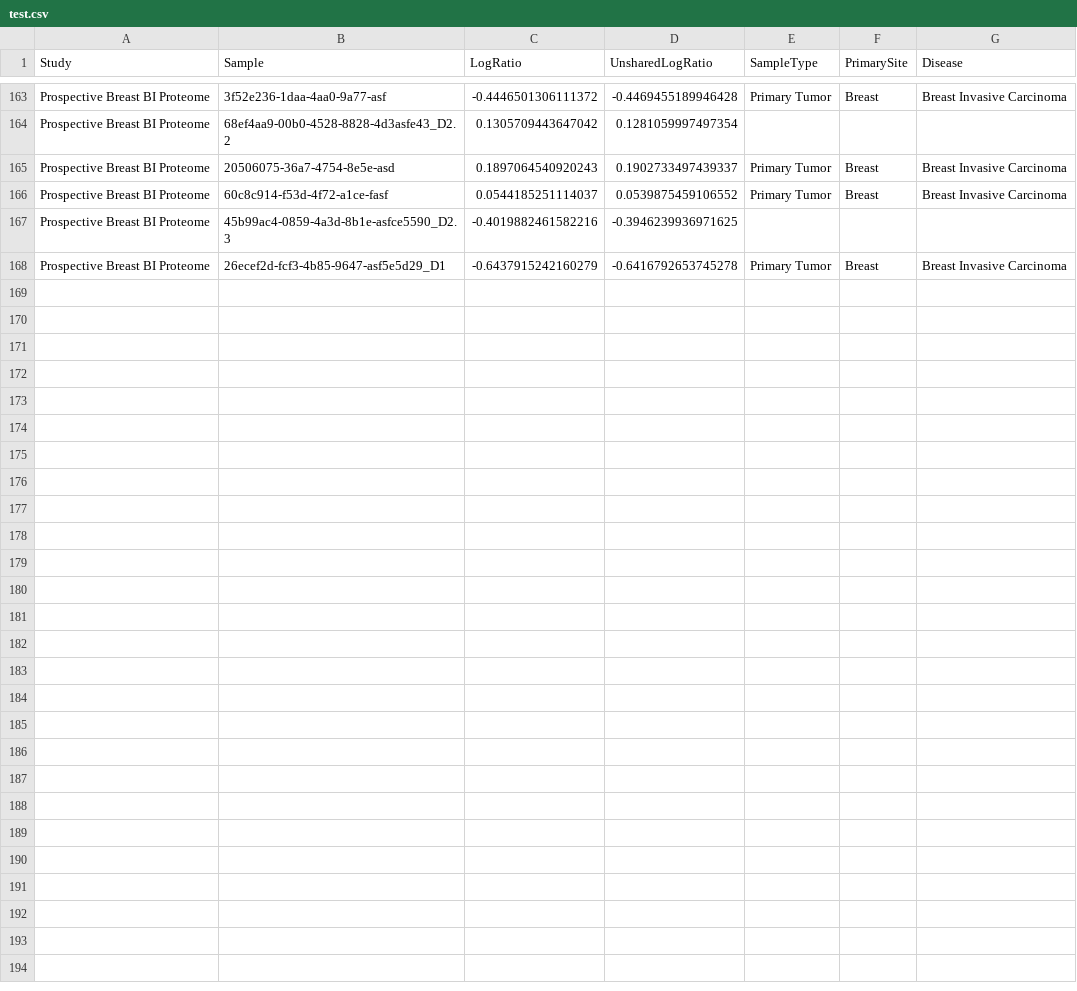
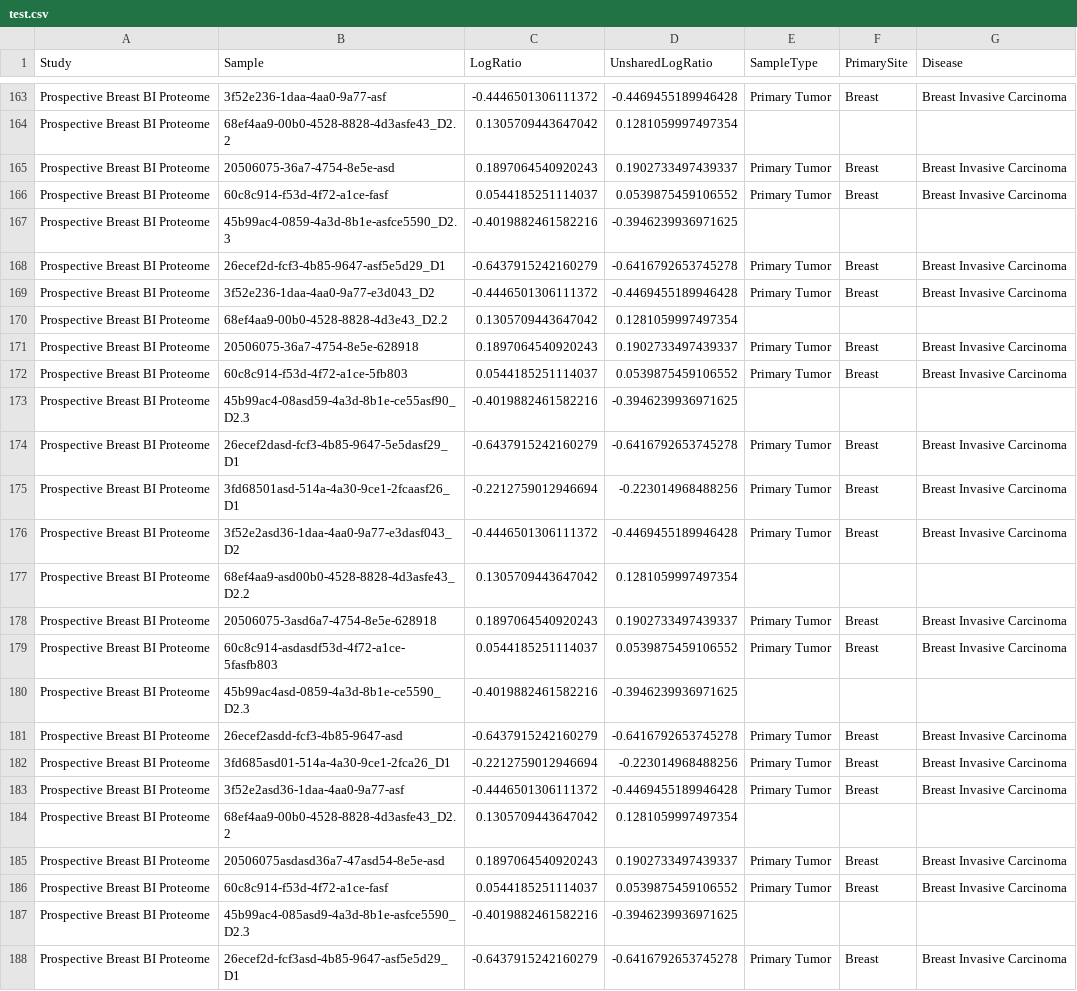
Before and after one commit to duypham2108/tmp, a CSV file: test.csv, drawn as a sheet; only a part is shown, gaps mark what is left out; the diff names each change by its address in the sheet, - before the commit and + after, or states it on an @@ line.

Commit message:
Update test.csv

```diff
--- a/test.csv
+++ b/test.csv
+row 169: Prospective Breast BI Proteome | 3f52e236-1daa-4aa0-9a77-e3d043_D2 | -0.4446501306111372 | -0.4469455189946428 | Primary Tumor | Breast | Breast Invasive Carcinoma
+row 170: Prospective Breast BI Proteome | 68ef4aa9-00b0-4528-8828-4d3e43_D2.2 | 0.1305709443647042 | 0.1281059997497354
+row 171: Prospective Breast BI Proteome | 20506075-36a7-4754-8e5e-628918 | 0.1897064540920243 | 0.1902733497439337 | Primary Tumor | Breast | Breast Invasive Carcinoma
+row 172: Prospective Breast BI Proteome | 60c8c914-f53d-4f72-a1ce-5fb803 | 0.0544185251114037 | 0.0539875459106552 | Primary Tumor | Breast | Breast Invasive Carcinoma
+row 173: Prospective Breast BI Proteome | 45b99ac4-08asd59-4a3d-8b1e-ce55asf90_D2.3 | -0.4019882461582216 | -0.3946239936971625
+row 174: Prospective Breast BI Proteome | 26ecef2dasd-fcf3-4b85-9647-5e5dasf29_D1 | -0.6437915242160279 | -0.6416792653745278 | Primary Tumor | Breast | Breast Invasive Carcinoma
+row 175: Prospective Breast BI Proteome | 3fd68501asd-514a-4a30-9ce1-2fcaasf26_D1 | -0.2212759012946694 | -0.223014968488256 | Primary Tumor | Breast | Breast Invasive Carcinoma
+row 176: Prospective Breast BI Proteome | 3f52e2asd36-1daa-4aa0-9a77-e3dasf043_D2 | -0.4446501306111372 | -0.4469455189946428 | Primary Tumor | Breast | Breast Invasive Carcinoma
+row 177: Prospective Breast BI Proteome | 68ef4aa9-asd00b0-4528-8828-4d3asfe43_D2.2 | 0.1305709443647042 | 0.1281059997497354
+row 178: Prospective Breast BI Proteome | 20506075-3asd6a7-4754-8e5e-628918 | 0.1897064540920243 | 0.1902733497439337 | Primary Tumor | Breast | Breast Invasive Carcinoma
+row 179: Prospective Breast BI Proteome | 60c8c914-asdasdf53d-4f72-a1ce-5fasfb803 | 0.0544185251114037 | 0.0539875459106552 | Primary Tumor | Breast | Breast Invasive Carcinoma
+row 180: Prospective Breast BI Proteome | 45b99ac4asd-0859-4a3d-8b1e-ce5590_D2.3 | -0.4019882461582216 | -0.3946239936971625
+row 181: Prospective Breast BI Proteome | 26ecef2asdd-fcf3-4b85-9647-asd | -0.6437915242160279 | -0.6416792653745278 | Primary Tumor | Breast | Breast Invasive Carcinoma
+row 182: Prospective Breast BI Proteome | 3fd685asd01-514a-4a30-9ce1-2fca26_D1 | -0.2212759012946694 | -0.223014968488256 | Primary Tumor | Breast | Breast Invasive Carcinoma
+row 183: Prospective Breast BI Proteome | 3f52e2asd36-1daa-4aa0-9a77-asf | -0.4446501306111372 | -0.4469455189946428 | Primary Tumor | Breast | Breast Invasive Carcinoma
+row 184: Prospective Breast BI Proteome | 68ef4aa9-00b0-4528-8828-4d3asfe43_D2.2 | 0.1305709443647042 | 0.1281059997497354
+row 185: Prospective Breast BI Proteome | 20506075asdasd36a7-47asd54-8e5e-asd | 0.1897064540920243 | 0.1902733497439337 | Primary Tumor | Breast | Breast Invasive Carcinoma
+row 186: Prospective Breast BI Proteome | 60c8c914-f53d-4f72-a1ce-fasf | 0.0544185251114037 | 0.0539875459106552 | Primary Tumor | Breast | Breast Invasive Carcinoma
+row 187: Prospective Breast BI Proteome | 45b99ac4-085asd9-4a3d-8b1e-asfce5590_D2.3 | -0.4019882461582216 | -0.3946239936971625
+row 188: Prospective Breast BI Proteome | 26ecef2d-fcf3asd-4b85-9647-asf5e5d29_D1 | -0.6437915242160279 | -0.6416792653745278 | Primary Tumor | Breast | Breast Invasive Carcinoma
```
